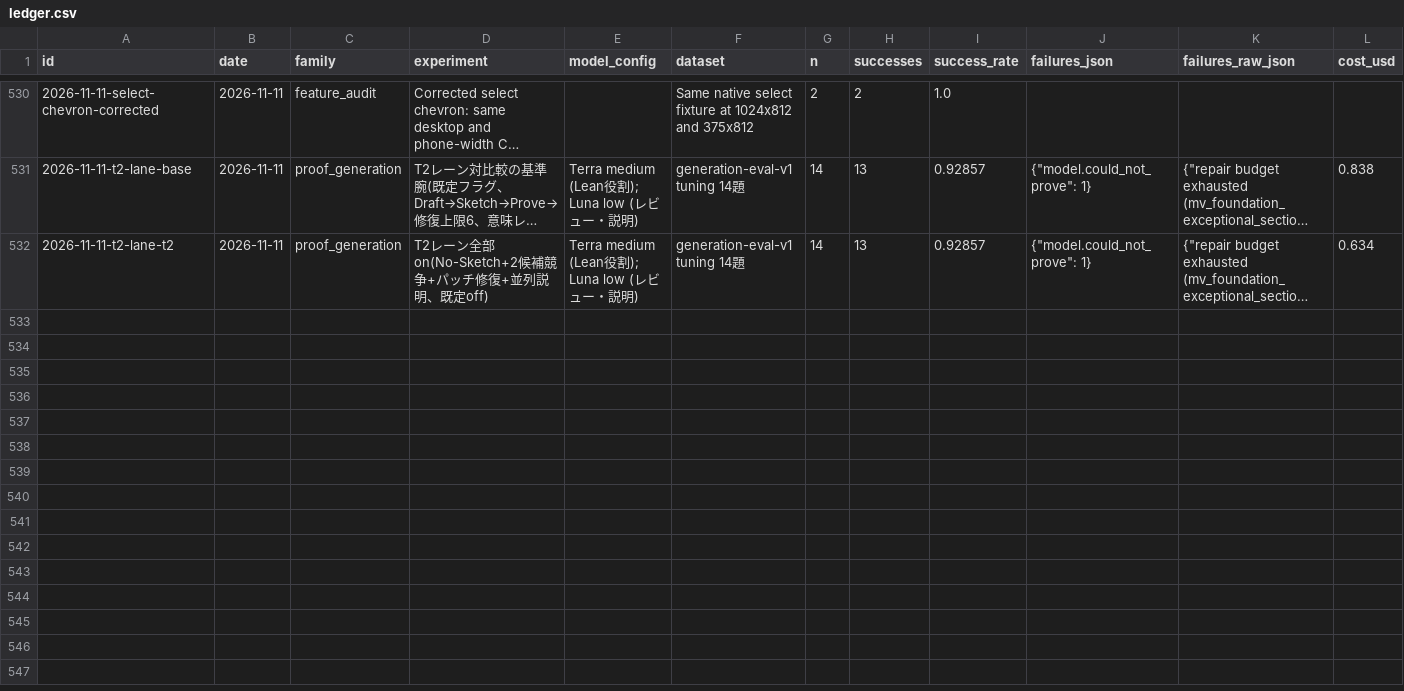
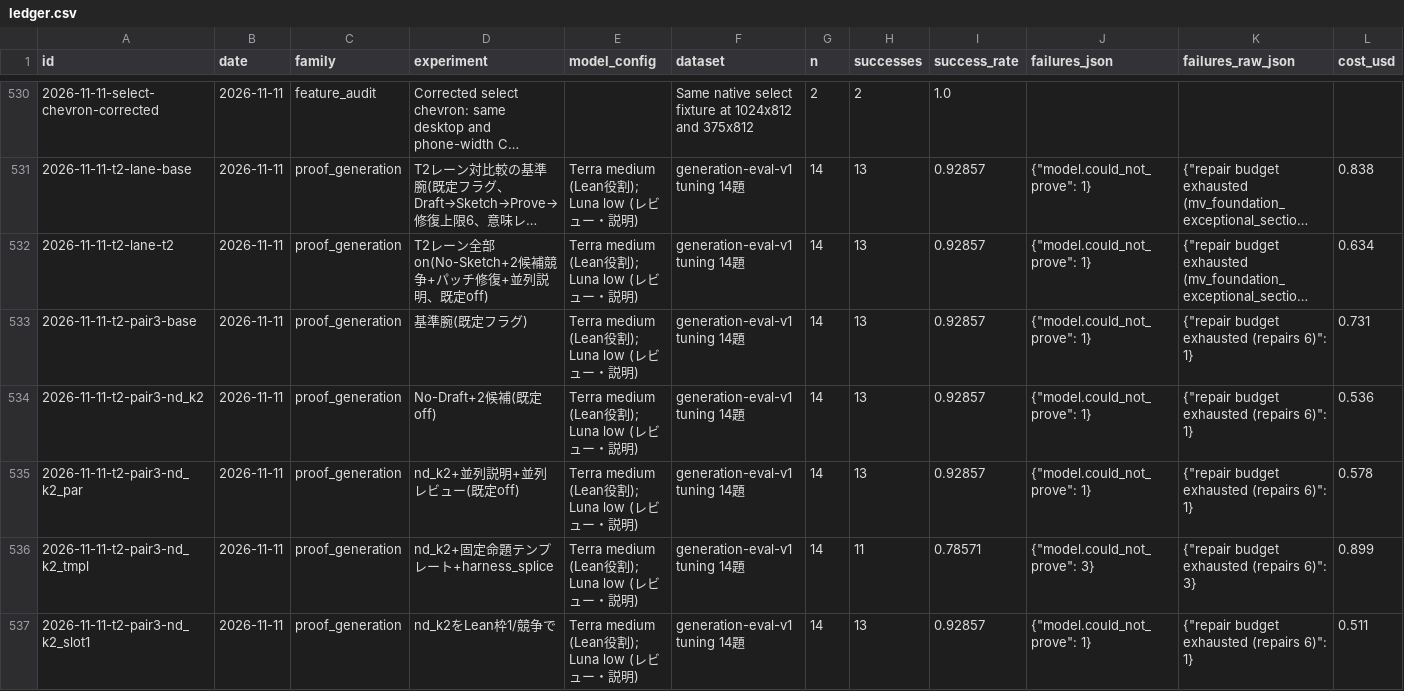
Before and after one commit to AtsushiHosaka/pals, a CSV file: docs/quality-ledger/ledger.csv, drawn as a sheet; only a part is shown, gaps mark what is left out; long unchanged cells end in …; rows hold the shown columns only; the diff names each change by its address in the sheet, - before the commit and + after, or states it on an @@ line.

```diff
--- a/docs/quality-ledger/ledger.csv
+++ b/docs/quality-ledger/ledger.csv
+row 533: 2026-11-11-t2-pair3-base | 2026-11-11 | proof_generation | 基準腕(既定フラグ) | Terra medium (Lean役割); Luna low (レビュー・説明) | generation-eval-v1 tuning 14題 | 14 | 13 | 0.92857 | {"model.could_not_prove": 1} | {"repair budget exhausted (repairs 6)": 1} | 0.731
+row 534: 2026-11-11-t2-pair3-nd_k2 | 2026-11-11 | proof_generation | No-Draft+2候補(既定off) | Terra medium (Lean役割); Luna low (レビュー・説明) | generation-eval-v1 tuning 14題 | 14 | 13 | 0.92857 | {"model.could_not_prove": 1} | {"repair budget exhausted (repairs 6)": 1} | 0.536
+row 535: 2026-11-11-t2-pair3-nd_k2_par | 2026-11-11 | proof_generation | nd_k2+並列説明+並列レビュー(既定off) | Terra medium (Lean役割); Luna low (レビュー・説明) | generation-eval-v1 tuning 14題 | 14 | 13 | 0.92857 | {"model.could_not_prove": 1} | {"repair budget exhausted (repairs 6)": 1} | 0.578
+row 536: 2026-11-11-t2-pair3-nd_k2_tmpl | 2026-11-11 | proof_generation | nd_k2+固定命題テンプレート+harness_splice | Terra medium (Lean役割); Luna low (レビュー・説明) | generation-eval-v1 tuning 14題 | 14 | 11 | 0.78571 | {"model.could_not_prove": 3} | {"repair budget exhausted (repairs 6)": 3} | 0.899
+row 537: 2026-11-11-t2-pair3-nd_k2_slot1 | 2026-11-11 | proof_generation | nd_k2をLean枠1/競争で | Terra medium (Lean役割); Luna low (レビュー・説明) | generation-eval-v1 tuning 14題 | 14 | 13 | 0.92857 | {"model.could_not_prove": 1} | {"repair budget exhausted (repairs 6)": 1} | 0.511
```
Also changed, not shown: 8 other files.
